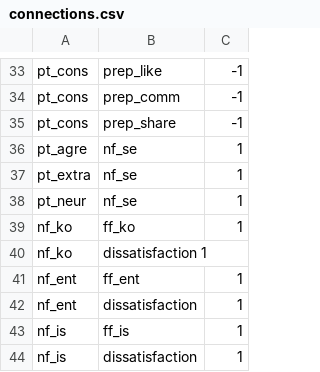
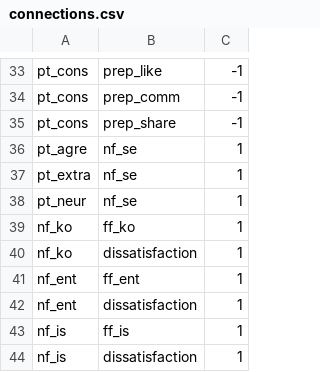
Before and after one commit to ericinlinux/sharing_behavior, a CSV file: connections.csv, drawn as a sheet; only a part is shown, gaps mark what is left out; the diff names each change by its address in the sheet, - before the commit and + after, or states it on an @@ line.

Commit message:
First commit with all the files so far in the project. Changes to be committed: 	deleted:    0 - Generate Initial Graph.ipynb 	new file:   0_Generate_Initial_Graph.py 	modified:   1 - Run model.ipynb 	new file:   1_run_model.py 	new file:   alogistic.json 	modified:   connections.csv 	modified:   messages.csv 	new file:   model.py 	new file:   requirements.txt 	new file:   sim_ann.py 	modified:   states.csv
Untracked files:
	graph.gexf

```diff
--- a/connections.csv
+++ b/connections.csv
-B40: dissatisfaction 1
+B40: dissatisfaction
-C40: (empty)
+C40: 1
```
Also changed, not shown: messages.csv, states.csv, 8 other files.
